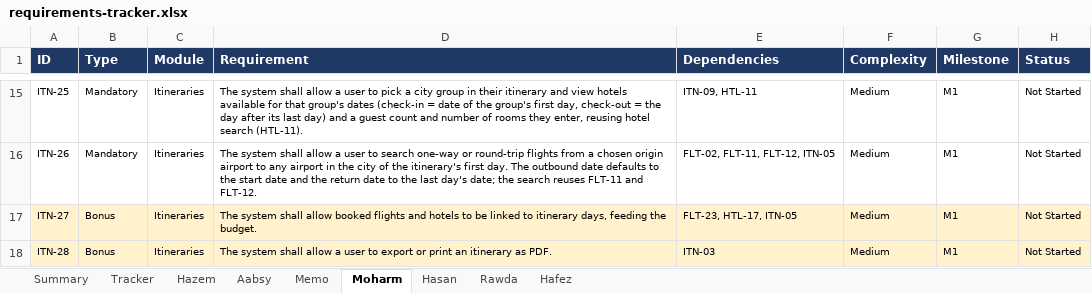
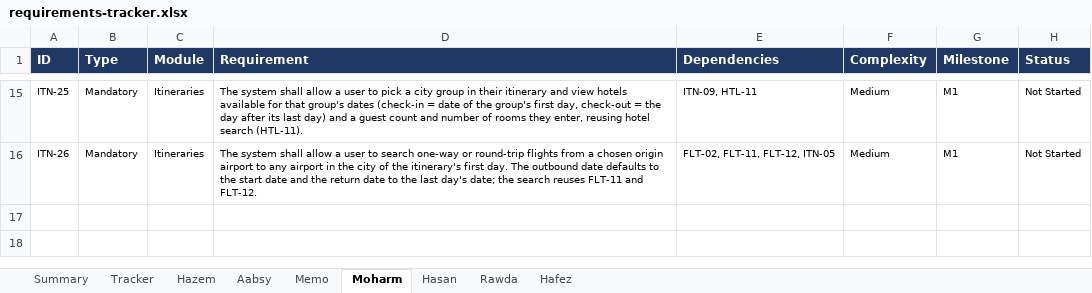
Before and after one commit to Hazem1720/travel-platform, an Excel workbook: docs/requirements/requirements-tracker.xlsx, sheet Moharm, drawn as a sheet; only a part is shown, gaps mark what is left out; values as stored, in another font and other column widths than the file's, no borders; the diff names each change by its address in the sheet, - before the commit and + after, or states it on an @@ line.

```diff
--- a/docs/requirements/requirements-tracker.xlsx (sheet Moharm)
+++ b/docs/requirements/requirements-tracker.xlsx (sheet Moharm)
-row 17: ITN-27 | Bonus | Itineraries | The system shall allow booked flights and hotels to be linked to itinerary days, feeding the budget. | FLT-23, HTL-17, ITN-05 | Medium | M1 | Not Started
-row 18: ITN-28 | Bonus | Itineraries | The system shall allow a user to export or print an itinerary as PDF. | ITN-03 | Medium | M1 | Not Started
```
Also changed, not shown: sheet Memo, sheet Aabsy, sheet Rawda, sheet Hasan, sheet Hazem, sheet Summary, 2 more sheets, 1 other file.
